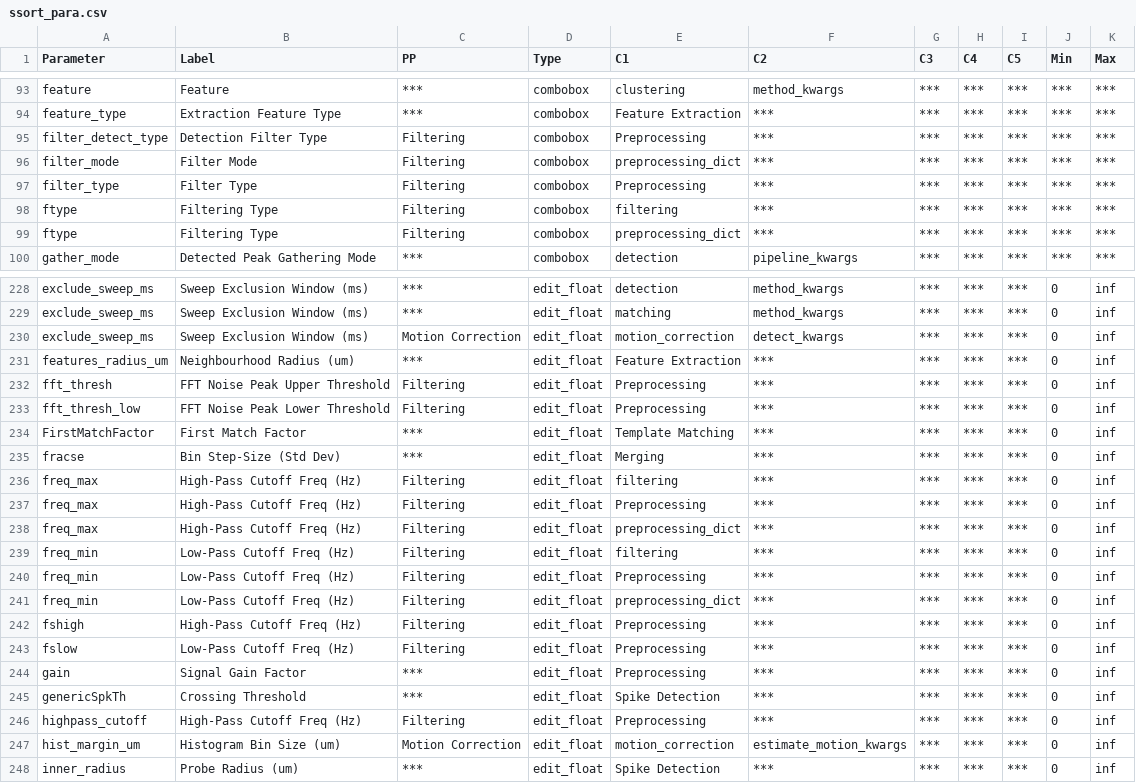
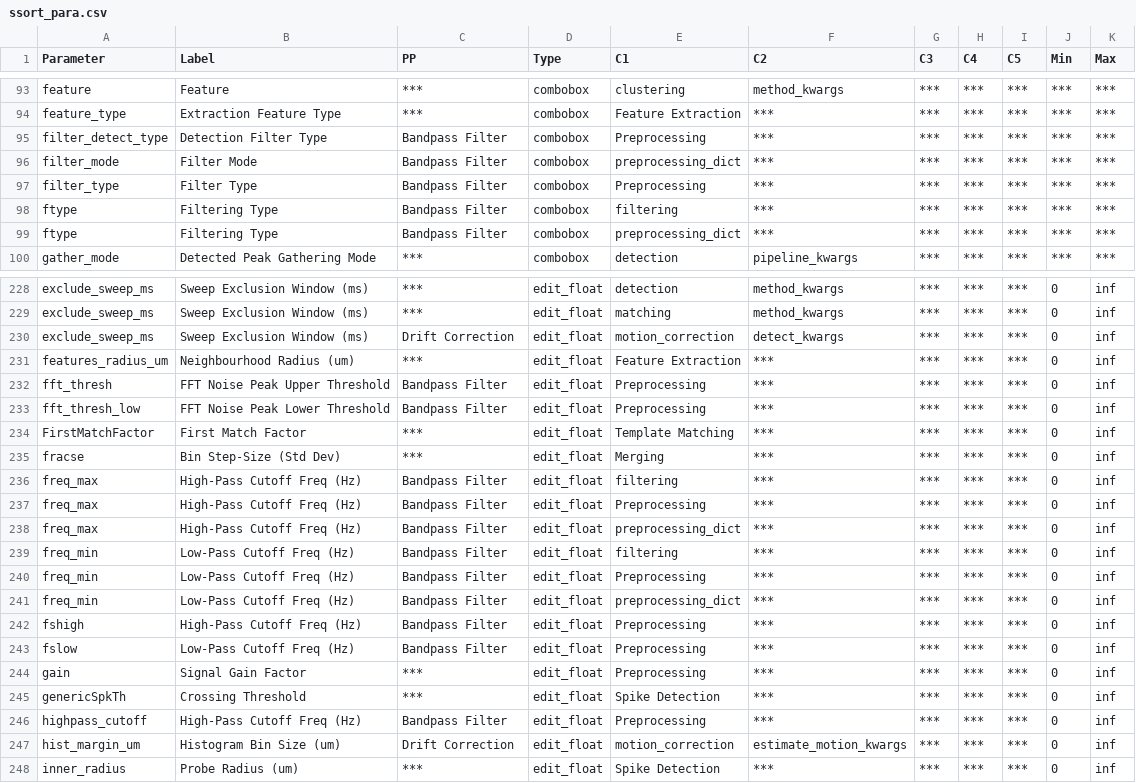
Before and after one commit to RichardFav/Spykit, a CSV file: spykit/resources/ssort_para.csv, drawn as a sheet; only a part is shown, gaps mark what is left out; the diff covers the shown part only.

Commit message:
Spike sorting preprocessing parameter fix

```diff
--- a/spykit/resources/ssort_para.csv
+++ b/spykit/resources/ssort_para.csv
@@ -94,7 +94,7 @@ feature,Feature,***,combobox,clustering,method_kwargs,***,***,***,***,***
 feature_type,Extraction Feature Type,***,combobox,Feature Extraction,***,***,***,***,***,***
-filter_detect_type,Detection Filter Type,Filtering,combobox,Preprocessing,***,***,***,***,***,***
-filter_mode,Filter Mode,Filtering,combobox,preprocessing_dict,***,***,***,***,***,***
-filter_type,Filter Type,Filtering,combobox,Preprocessing,***,***,***,***,***,***
-ftype,Filtering Type,Filtering,combobox,filtering,***,***,***,***,***,***
-ftype,Filtering Type,Filtering,combobox,preprocessing_dict,***,***,***,***,***,***
+filter_detect_type,Detection Filter Type,Bandpass Filter,combobox,Preprocessing,***,***,***,***,***,***
+filter_mode,Filter Mode,Bandpass Filter,combobox,preprocessing_dict,***,***,***,***,***,***
+filter_type,Filter Type,Bandpass Filter,combobox,Preprocessing,***,***,***,***,***,***
+ftype,Filtering Type,Bandpass Filter,combobox,filtering,***,***,***,***,***,***
+ftype,Filtering Type,Bandpass Filter,combobox,preprocessing_dict,***,***,***,***,***,***
 gather_mode,Detected Peak Gathering Mode,***,combobox,detection,pipeline_kwargs,***,***,***,***,***
@@ -229,20 +229,20 @@ exclude_sweep_ms,Sweep Exclusion Window (ms),***,edit_float,detection,method_kwa
 exclude_sweep_ms,Sweep Exclusion Window (ms),***,edit_float,matching,method_kwargs,***,***,***,0,inf
-exclude_sweep_ms,Sweep Exclusion Window (ms),Motion Correction,edit_float,motion_correction,detect_kwargs,***,***,***,0,inf
+exclude_sweep_ms,Sweep Exclusion Window (ms),Drift Correction,edit_float,motion_correction,detect_kwargs,***,***,***,0,inf
 features_radius_um,Neighbourhood Radius (um),***,edit_float,Feature Extraction,***,***,***,***,0,inf
-fft_thresh,FFT Noise Peak Upper Threshold,Filtering,edit_float,Preprocessing,***,***,***,***,0,inf
-fft_thresh_low,FFT Noise Peak Lower Threshold,Filtering,edit_float,Preprocessing,***,***,***,***,0,inf
+fft_thresh,FFT Noise Peak Upper Threshold,Bandpass Filter,edit_float,Preprocessing,***,***,***,***,0,inf
+fft_thresh_low,FFT Noise Peak Lower Threshold,Bandpass Filter,edit_float,Preprocessing,***,***,***,***,0,inf
 FirstMatchFactor,First Match Factor,***,edit_float,Template Matching,***,***,***,***,0,inf
 fracse,Bin Step-Size (Std Dev),***,edit_float,Merging,***,***,***,***,0,inf
-freq_max,High-Pass Cutoff Freq (Hz),Filtering,edit_float,filtering,***,***,***,***,0,inf
-freq_max,High-Pass Cutoff Freq (Hz),Filtering,edit_float,Preprocessing,***,***,***,***,0,inf
-freq_max,High-Pass Cutoff Freq (Hz),Filtering,edit_float,preprocessing_dict,***,***,***,***,0,inf
-freq_min,Low-Pass Cutoff Freq (Hz),Filtering,edit_float,filtering,***,***,***,***,0,inf
-freq_min,Low-Pass Cutoff Freq (Hz),Filtering,edit_float,Preprocessing,***,***,***,***,0,inf
-freq_min,Low-Pass Cutoff Freq (Hz),Filtering,edit_float,preprocessing_dict,***,***,***,***,0,inf
-fshigh,High-Pass Cutoff Freq (Hz),Filtering,edit_float,Preprocessing,***,***,***,***,0,inf
-fslow,Low-Pass Cutoff Freq (Hz),Filtering,edit_float,Preprocessing,***,***,***,***,0,inf
+freq_max,High-Pass Cutoff Freq (Hz),Bandpass Filter,edit_float,filtering,***,***,***,***,0,inf
+freq_max,High-Pass Cutoff Freq (Hz),Bandpass Filter,edit_float,Preprocessing,***,***,***,***,0,inf
+freq_max,High-Pass Cutoff Freq (Hz),Bandpass Filter,edit_float,preprocessing_dict,***,***,***,***,0,inf
+freq_min,Low-Pass Cutoff Freq (Hz),Bandpass Filter,edit_float,filtering,***,***,***,***,0,inf
+freq_min,Low-Pass Cutoff Freq (Hz),Bandpass Filter,edit_float,Preprocessing,***,***,***,***,0,inf
+freq_min,Low-Pass Cutoff Freq (Hz),Bandpass Filter,edit_float,preprocessing_dict,***,***,***,***,0,inf
+fshigh,High-Pass Cutoff Freq (Hz),Bandpass Filter,edit_float,Preprocessing,***,***,***,***,0,inf
+fslow,Low-Pass Cutoff Freq (Hz),Bandpass Filter,edit_float,Preprocessing,***,***,***,***,0,inf
 gain,Signal Gain Factor,***,edit_float,Preprocessing,***,***,***,***,0,inf
 genericSpkTh,Crossing Threshold,***,edit_float,Spike Detection,***,***,***,***,0,inf
-highpass_cutoff,High-Pass Cutoff Freq (Hz),Filtering,edit_float,Preprocessing,***,***,***,***,0,inf
-hist_margin_um,Histogram Bin Size (um),Motion Correction,edit_float,motion_correction,estimate_motion_kwargs,***,***,***,0,inf
+highpass_cutoff,High-Pass Cutoff Freq (Hz),Bandpass Filter,edit_float,Preprocessing,***,***,***,***,0,inf
+hist_margin_um,Histogram Bin Size (um),Drift Correction,edit_float,motion_correction,estimate_motion_kwargs,***,***,***,0,inf
 inner_radius,Probe Radius (um),***,edit_float,Spike Detection,***,***,***,***,0,inf
```
Also changed, not shown: 46 edited cells elsewhere in this file, 4 other files.
